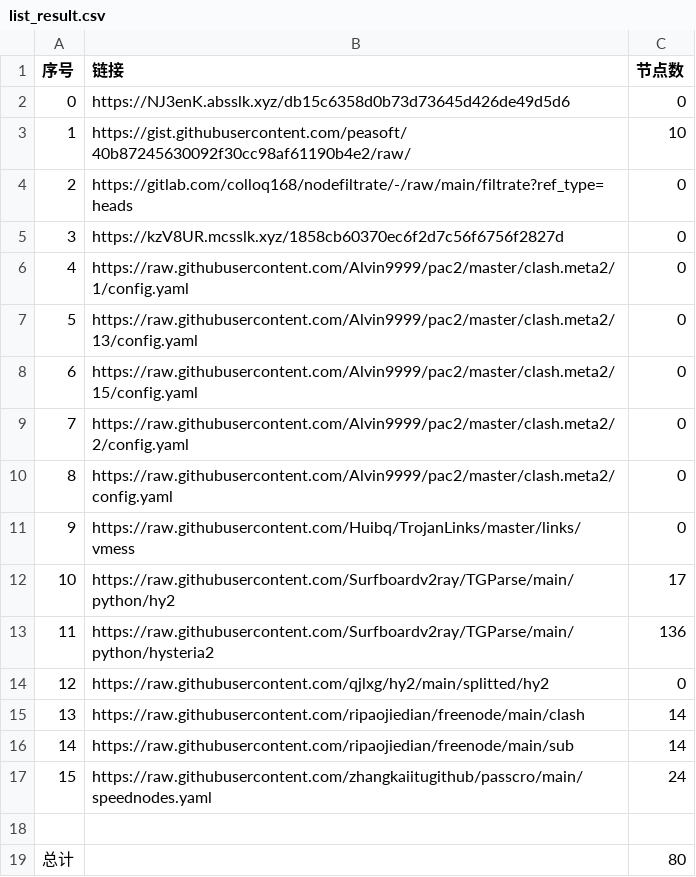
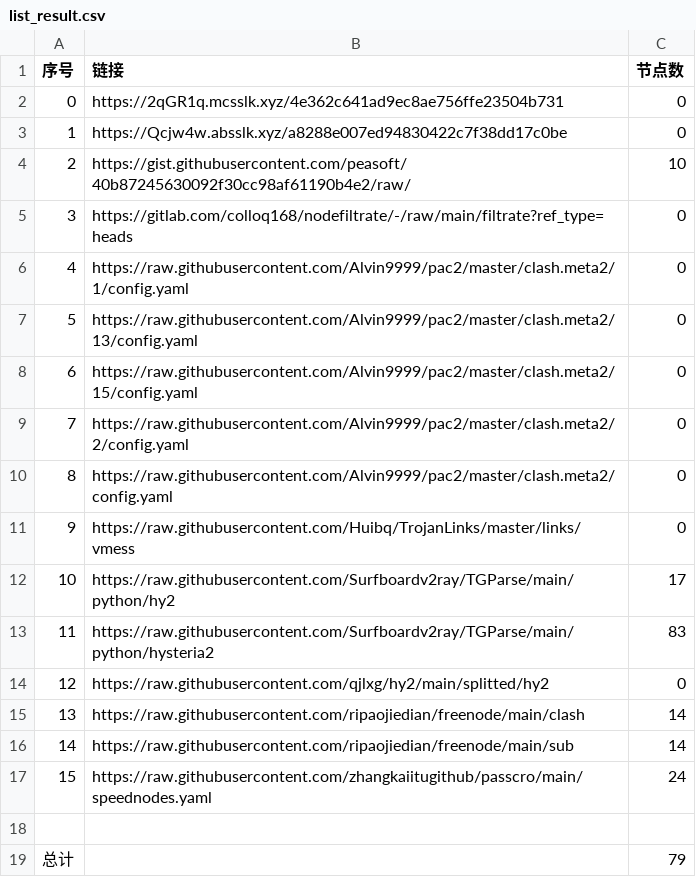
Before and after one commit to suanxidanian/NoMoreWalls, a CSV file: list_result.csv, drawn as a sheet.

```diff
--- a/list_result.csv
+++ b/list_result.csv
@@ -1,6 +1,6 @@
 序号,链接,节点数
-0,https://NJ3enK.absslk.xyz/db15c6358d0b73d73645d426de49d5d6,0
-1,https://gist.githubusercontent.com/peasoft/40b87245630092f30cc98af61190b4e2/raw/,10
-2,https://gitlab.com/colloq168/nodefiltrate/-/raw/main/filtrate?ref_type=heads,0
-3,https://kzV8UR.mcsslk.xyz/1858cb60370ec6f2d7c56f6756f2827d,0
+0,https://2qGR1q.mcsslk.xyz/4e362c641ad9ec8ae756ffe23504b731,0
+1,https://Qcjw4w.absslk.xyz/a8288e007ed94830422c7f38dd17c0be,0
+2,https://gist.githubusercontent.com/peasoft/40b87245630092f30cc98af61190b4e2/raw/,10
+3,https://gitlab.com/colloq168/nodefiltrate/-/raw/main/filtrate?ref_type=heads,0
 4,https://raw.githubusercontent.com/Alvin9999/pac2/master/clash.meta2/1/config.yaml,0
@@ -12,3 +12,3 @@
 10,https://raw.githubusercontent.com/Surfboardv2ray/TGParse/main/python/hy2,17
-11,https://raw.githubusercontent.com/Surfboardv2ray/TGParse/main/python/hysteria2,136
+11,https://raw.githubusercontent.com/Surfboardv2ray/TGParse/main/python/hysteria2,83
 12,https://raw.githubusercontent.com/qjlxg/hy2/main/splitted/hy2,0
@@ -18,2 +18,2 @@
 
-总计,,80
+总计,,79
```
Also changed, not shown: 7 other files.
